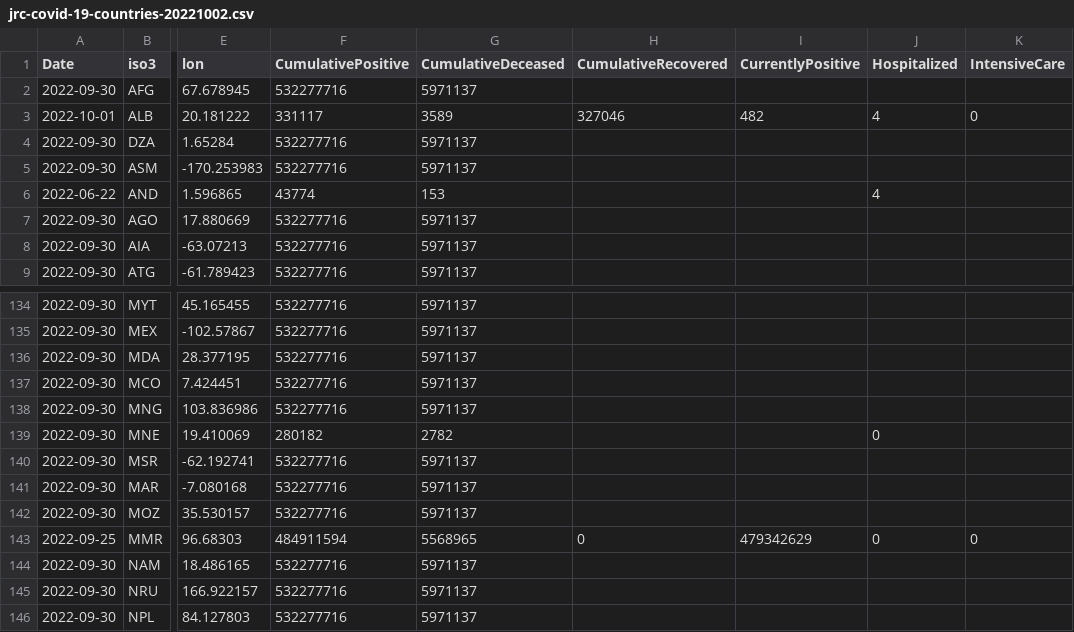
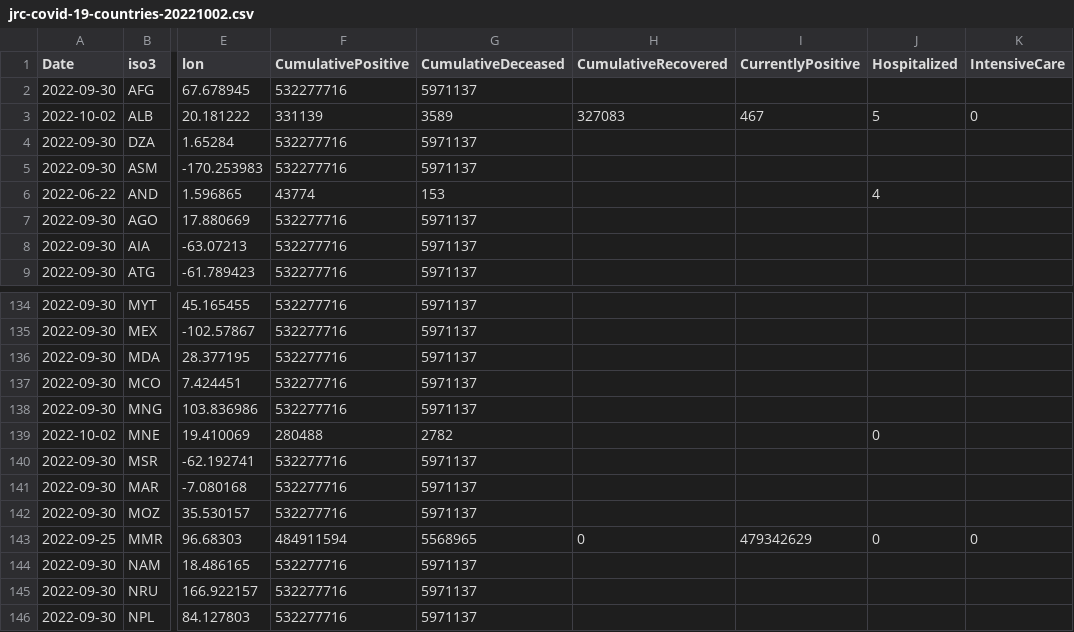
Before and after one commit to romyhansum/COVID-19, a CSV file: data-by-country/jrc-covid-19-countries-20221002.csv, drawn as a sheet; only a part is shown, gaps mark what is left out; the diff names each change by its address in the sheet, - before the commit and + after, or states it on an @@ line.

```diff
--- a/data-by-country/jrc-covid-19-countries-20221002.csv
+++ b/data-by-country/jrc-covid-19-countries-20221002.csv
-A3 (Date): 2022-10-01
+A3 (Date): 2022-10-02
-F3 (CumulativePositive): 331117
+F3 (CumulativePositive): 331139
-H3 (CumulativeRecovered): 327046
+H3 (CumulativeRecovered): 327083
-I3 (CurrentlyPositive): 482
+I3 (CurrentlyPositive): 467
-J3 (Hospitalized): 4
+J3 (Hospitalized): 5
-A139 (Date): 2022-09-30
+A139 (Date): 2022-10-02
-F139 (CumulativePositive): 280182
+F139 (CumulativePositive): 280488
```
Also changed, not shown: data-by-country/jrc-covid-19-countries-latest.csv, data-of-world/jrc-covid-19-world-latest.csv, 5 other files.
